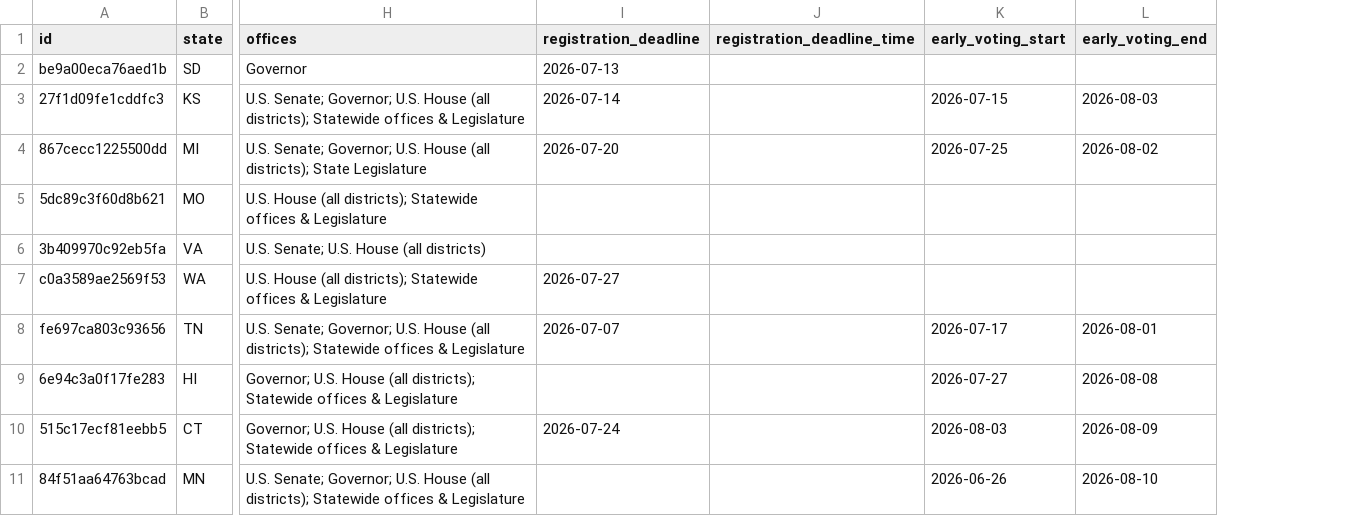
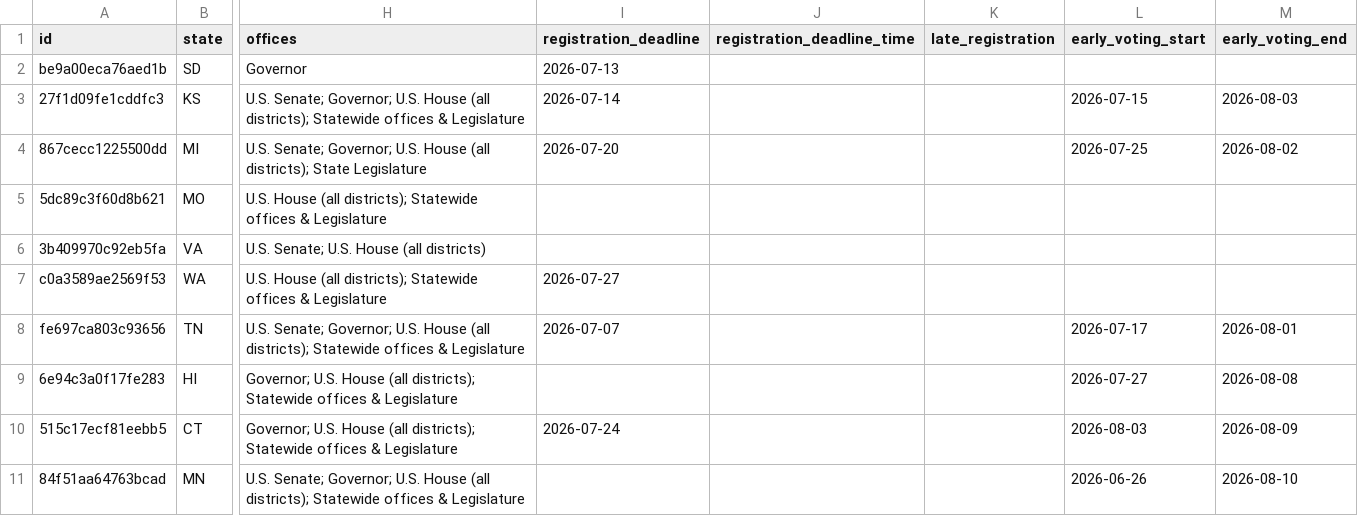
Before and after one commit to kevynsgrin-a11y/Midterm-Hub, a CSV file: public/downloads/midterm-watch-elections.csv, drawn as a sheet; only a part is shown, gaps mark what is left out; the diff names each change by its address in the sheet, - before the commit and + after, or states it on an @@ line.

```diff
--- a/public/downloads/midterm-watch-elections.csv
+++ b/public/downloads/midterm-watch-elections.csv
+column K (late_registration), empty
```
Also changed, not shown: 13 other files.
